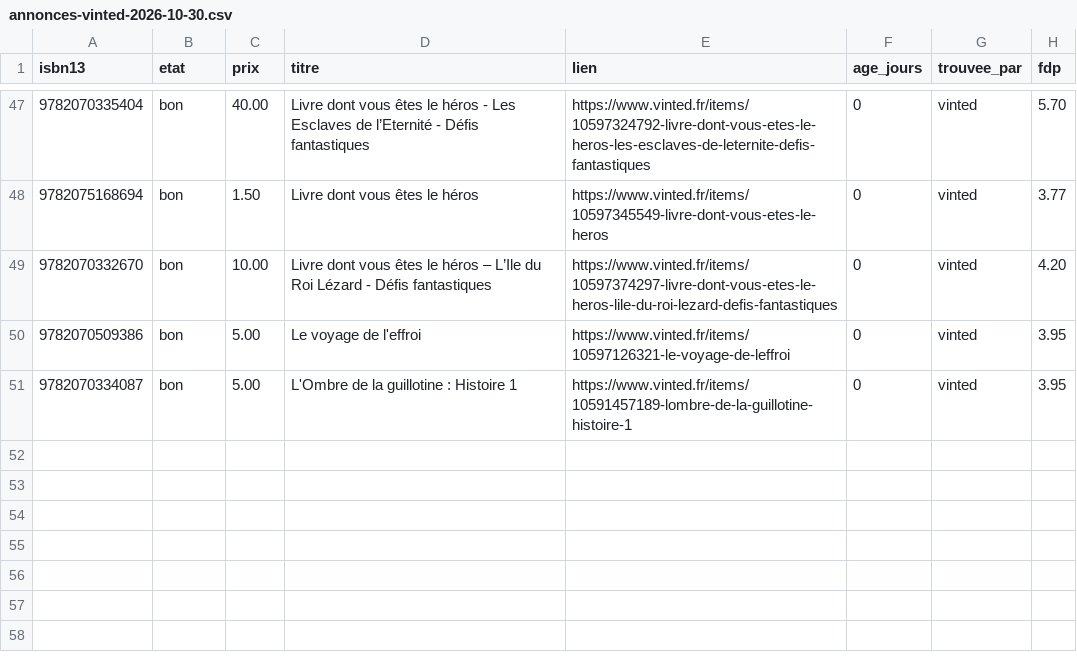
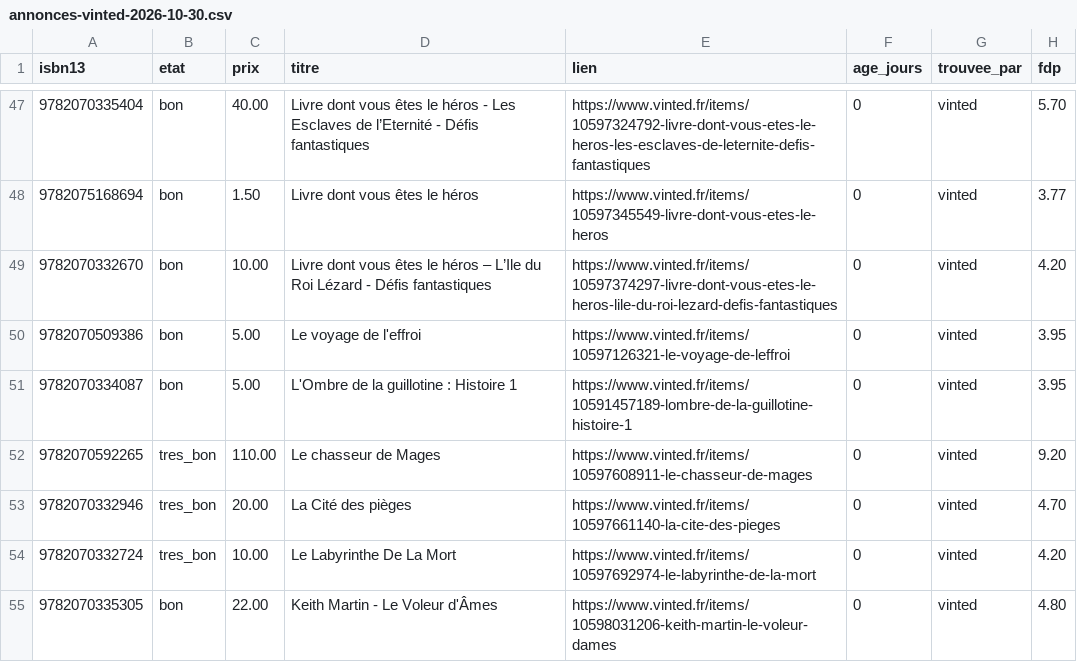
Before and after one commit to loliba92/LDVELH, a CSV file: data/raw/occasion/annonces-vinted-2026-10-30.csv, drawn as a sheet; only a part is shown, gaps mark what is left out; the diff names each change by its address in the sheet, - before the commit and + after, or states it on an @@ line.

```diff
--- a/data/raw/occasion/annonces-vinted-2026-10-30.csv
+++ b/data/raw/occasion/annonces-vinted-2026-10-30.csv
+row 52: 9782070592265 | tres_bon | 110.00 | Le chasseur de Mages | https://www.vinted.fr/items/10597608911-le-chasseur-de-mages | 0 | vinted | 9.20
+row 53: 9782070332946 | tres_bon | 20.00 | La Cité des pièges | https://www.vinted.fr/items/10597661140-la-cite-des-pieges | 0 | vinted | 4.70
+row 54: 9782070332724 | tres_bon | 10.00 | Le Labyrinthe De La Mort | https://www.vinted.fr/items/10597692974-le-labyrinthe-de-la-mort | 0 | vinted | 4.20
+row 55: 9782070335305 | bon | 22.00 | Keith Martin - Le Voleur d'Âmes | https://www.vinted.fr/items/10598031206-keith-martin-le-voleur-dames | 0 | vinted | 4.80
```
Also changed, not shown: data/raw/occasion/vinted-2026-10-30.csv, 10 other files.
